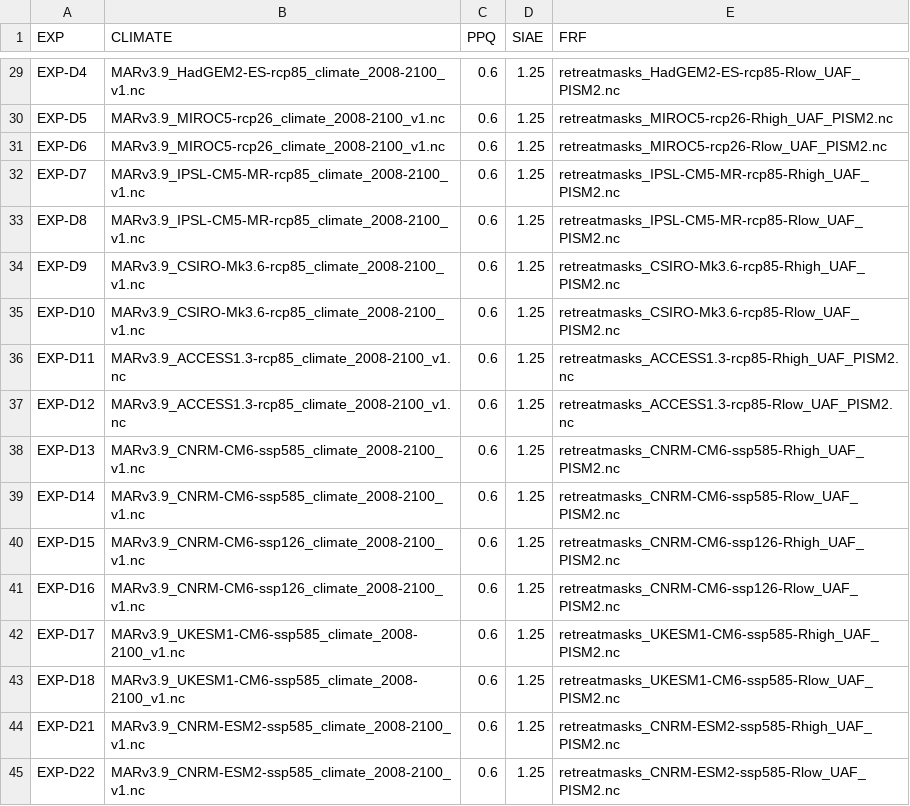
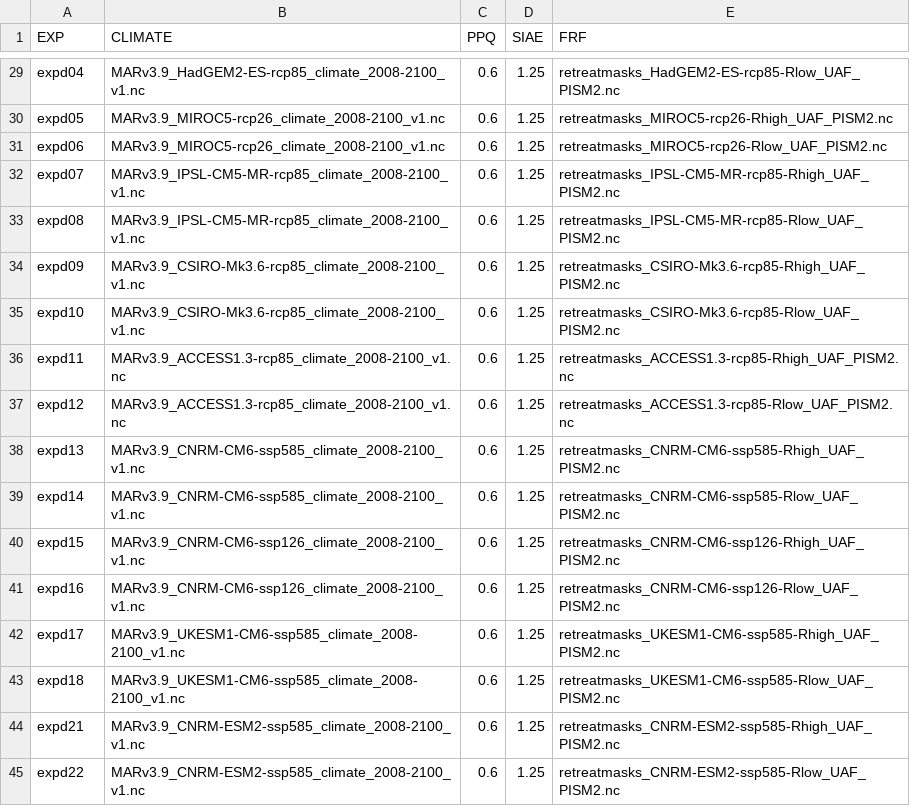
Before and after one commit to pism/pism-greenland, a CSV file: uncertainty_qunatification/prognostic_core.csv, drawn as a sheet; only a part is shown, gaps mark what is left out; the diff covers the shown part only; the diff names each change by its address in the sheet, - before the commit and + after, or states it on an @@ line.

```diff
--- a/uncertainty_qunatification/prognostic_core.csv
+++ b/uncertainty_qunatification/prognostic_core.csv
-A29 (EXP): EXP-D4
+A29 (EXP): expd04
-A30 (EXP): EXP-D5
+A30 (EXP): expd05
-A31 (EXP): EXP-D6
+A31 (EXP): expd06
-A32 (EXP): EXP-D7
+A32 (EXP): expd07
-A33 (EXP): EXP-D8
+A33 (EXP): expd08
-A34 (EXP): EXP-D9
+A34 (EXP): expd09
-A35 (EXP): EXP-D10
+A35 (EXP): expd10
-A36 (EXP): EXP-D11
+A36 (EXP): expd11
-A37 (EXP): EXP-D12
+A37 (EXP): expd12
-A38 (EXP): EXP-D13
+A38 (EXP): expd13
-A39 (EXP): EXP-D14
+A39 (EXP): expd14
-A40 (EXP): EXP-D15
+A40 (EXP): expd15
-A41 (EXP): EXP-D16
+A41 (EXP): expd16
-A42 (EXP): EXP-D17
+A42 (EXP): expd17
-A43 (EXP): EXP-D18
+A43 (EXP): expd18
-A44 (EXP): EXP-D21
+A44 (EXP): expd21
-A45 (EXP): EXP-D22
+A45 (EXP): expd22
```
Also changed, not shown: 27 edited cells elsewhere in this file, uncertainty_qunatification/prognostic_open.csv, 3 other files.
